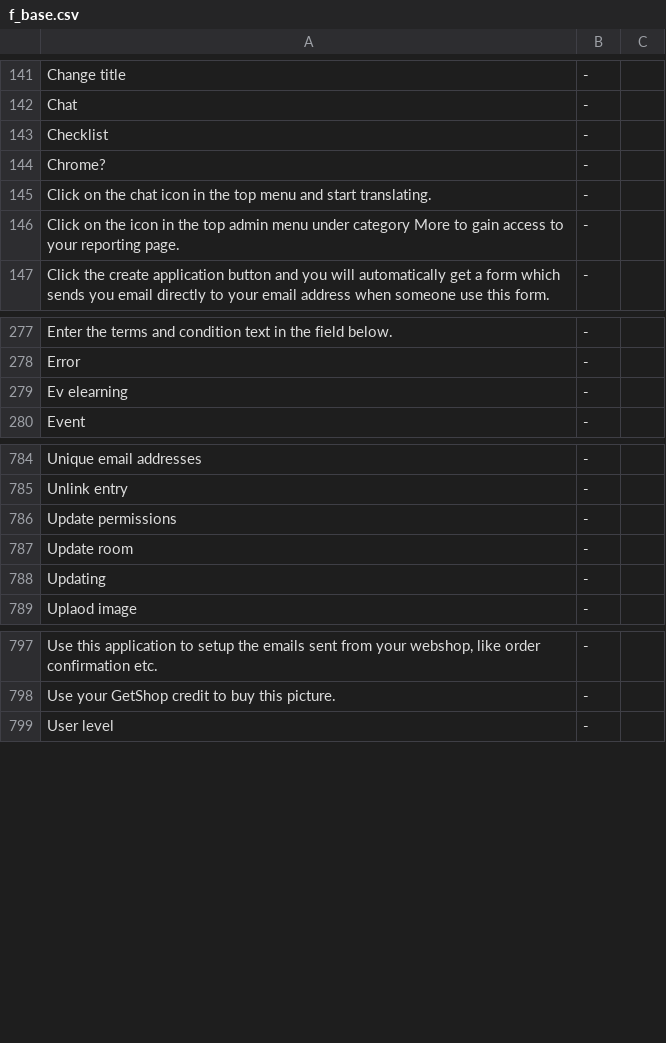
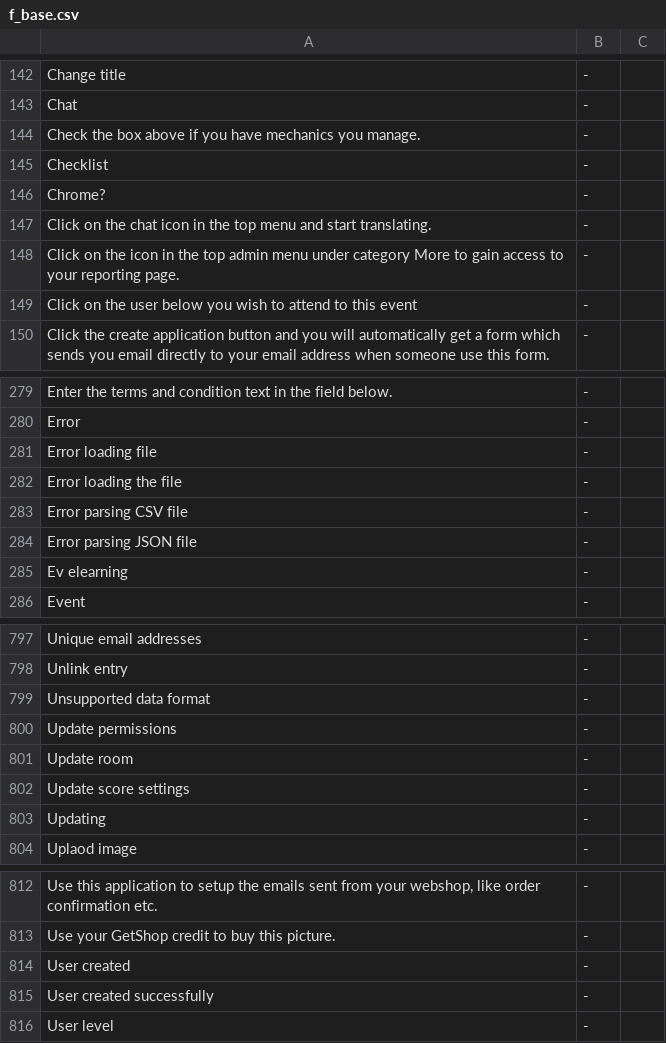
Before and after one commit to tamzidoronno/zaui-v4, a CSV file: com.getshop.client/ROOT/translation/f_base.csv, drawn as a sheet; only a part is shown, gaps mark what is left out; the diff covers the shown part only; the diff names each change by its address in the sheet, - before the commit and + after, or states it on an @@ line.

```diff
--- a/com.getshop.client/ROOT/translation/f_base.csv
+++ b/com.getshop.client/ROOT/translation/f_base.csv
+row 144: Check the box above if you have mechanics you manage. | -
+row 149: Click on the user below you wish to attend to this event | -
+row 281: Error loading file | -
+row 282: Error loading the file | -
+row 283: Error parsing CSV file | -
+row 284: Error parsing JSON file | -
+row 799: Unsupported data format | -
+row 802: Update score settings | -
+row 814: User created | -
+row 815: User created successfully | -
```
Also changed, not shown: 13 added rows and 2 removed rows elsewhere in this file, com.getshop.client/ROOT/translation/stripped/f_en_en.csv, com.getshop.client/ROOT/translation/stripped/f_fi_FI.csv, 17 other files.
